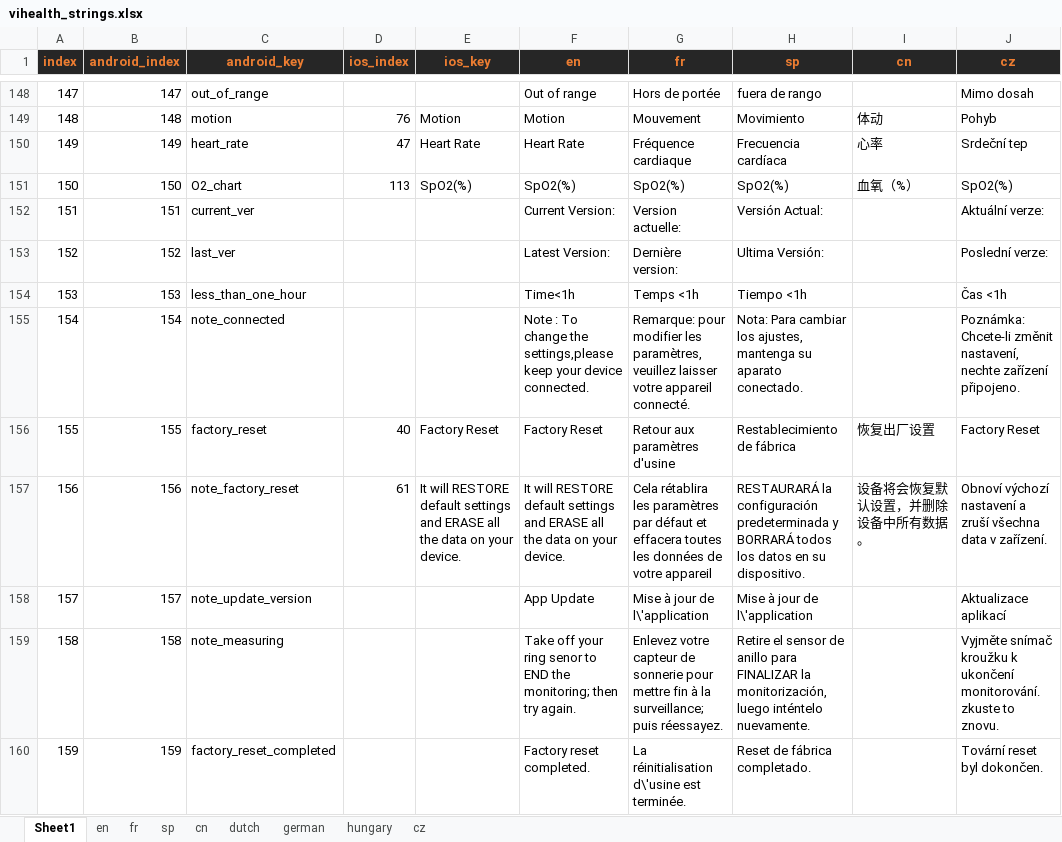
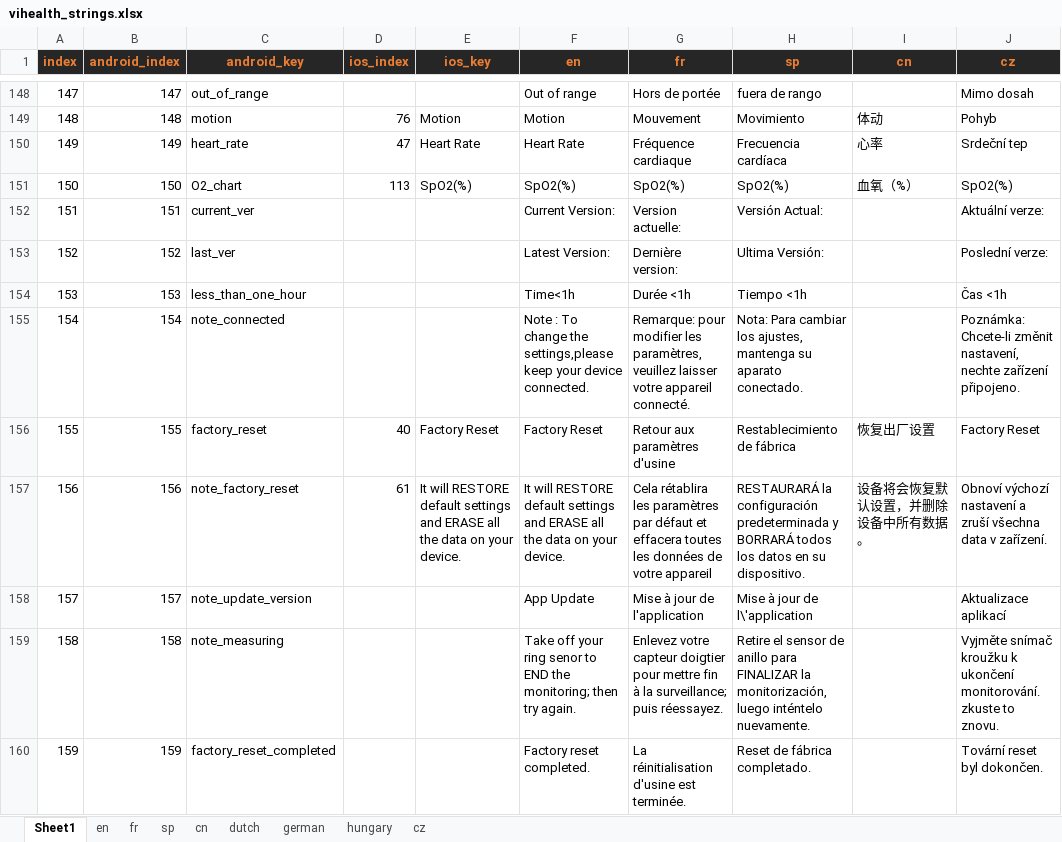
Before and after one commit to jiang1991/tf_demo, an Excel workbook: learn/vihealth_strings.xlsx, sheet Sheet1, drawn as a sheet; only a part is shown, gaps mark what is left out; values as stored, in another font and other column widths than the file's, no borders; conditional formats not drawn; the diff covers the shown part only; the diff names each change by its address in the sheet, - before the commit and + after, or states it on an @@ line.

```diff
--- a/learn/vihealth_strings.xlsx (sheet Sheet1)
+++ b/learn/vihealth_strings.xlsx (sheet Sheet1)
-G154 (fr): Temps <1h
+G154 (fr): Durée <1h
-G158 (fr): Mise à jour de l\'application
+G158 (fr): Mise à jour de l'application
-G159 (fr): …votre capteur de sonnerie pour mettre…
+G159 (fr): …votre capteur doigtier pour mettre…
-G160 (fr): La réinitialisation d\'usine est terminée.
+G160 (fr): La réinitialisation d'usine est terminée.
```
Also changed, not shown: 128 edited cells and cell formats elsewhere in this sheet, 30 other files.
